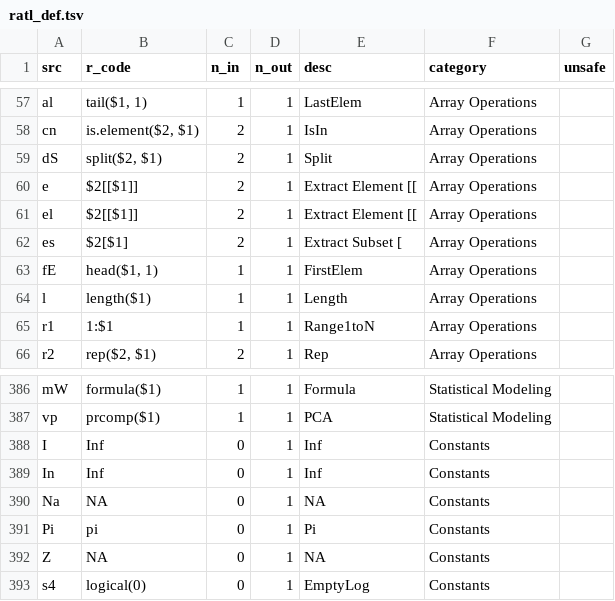
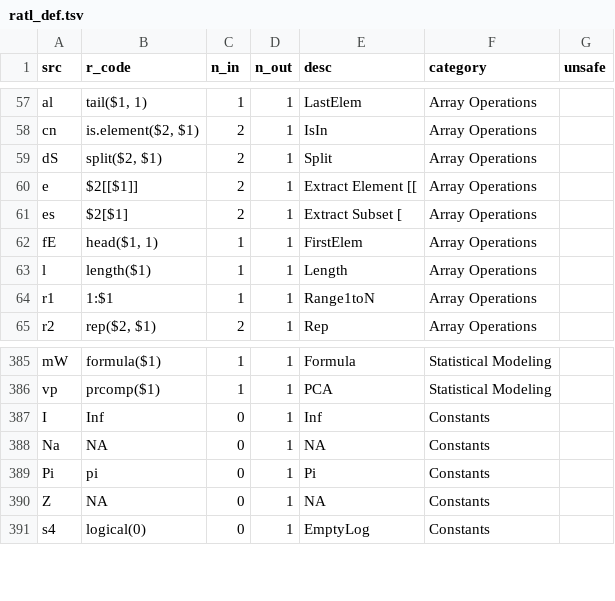
Before and after one commit to vloeibaarglas/RATL, a TSV file: src/ratl_def.tsv, drawn as a sheet; only a part is shown, gaps mark what is left out.

Commit message:
feat: increment/decrement (+/- unary), extract [[ (_), remove In duplicate
- +/- now unary-aware: 5 + → 6 (increment), 5 - → 4 (decrement)
- _ = Extract Element [[ (1-byte, runtime handler)
- Removed In (duplicate of I for Inf)
- el → _ promotion, removed from TSV (runtime only)
- All 369 tests pass

```diff
--- a/src/ratl_def.tsv
+++ b/src/ratl_def.tsv
@@ -60,3 +60,2 @@ dS	split($2, $1)	2	1	Split	Array Operations
 e	$2[[$1]]	2	1	Extract Element [[	Array Operations	
-el	$2[[$1]]	2	1	Extract Element [[	Array Operations	
 es	$2[$1]	2	1	Extract Subset [	Array Operations	
@@ -388,3 +387,2 @@ vp	prcomp($1)	1	1	PCA	Statistical Modeling
 I	Inf	0	1	Inf	Constants	
-In	Inf	0	1	Inf	Constants	
 Na	NA	0	1	NA	Constants	
```
Also changed, not shown: 2 other files.
